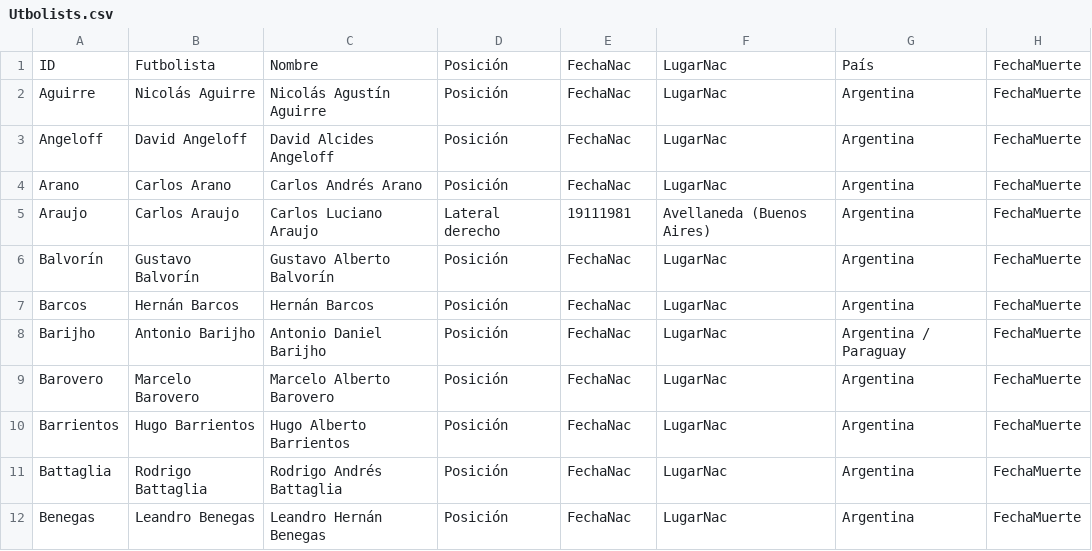
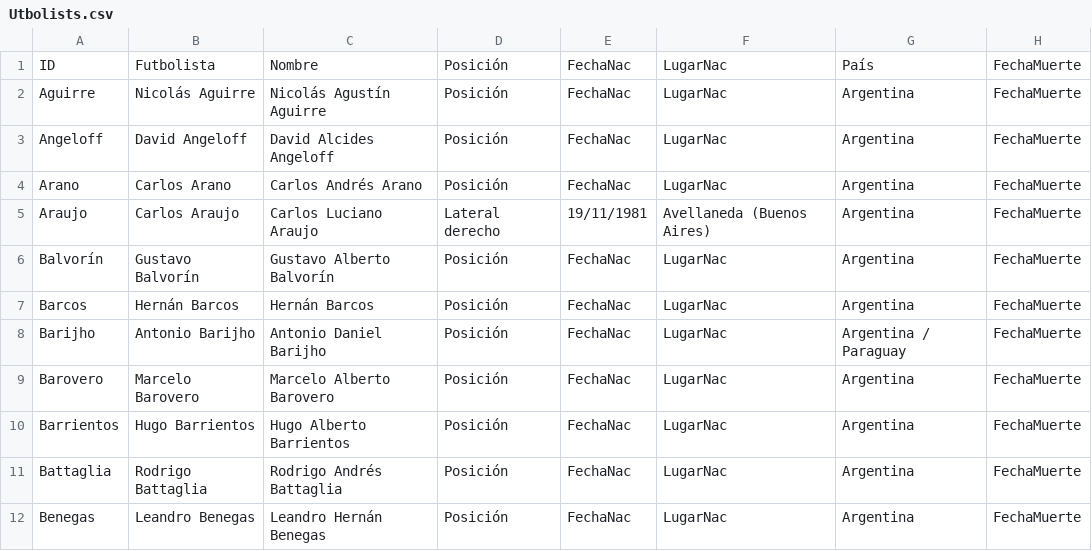
Before and after one commit to globopedia/Utbolists, a CSV file: Utbolists.csv, drawn as a sheet; only a part is shown; the diff names each change by its address in the sheet, - before the commit and + after, or states it on an @@ line.

Commit message:
Update Utbolists.csv

```diff
--- a/Utbolists.csv
+++ b/Utbolists.csv
-E5: 19111981
+E5: 19/11/1981
```
